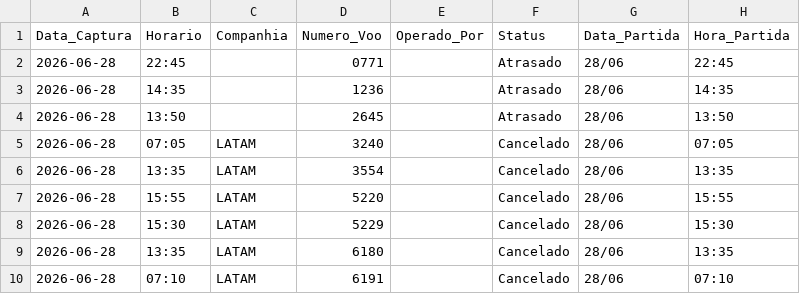
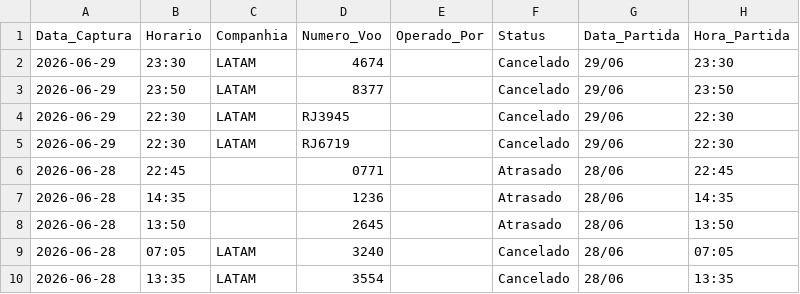
Before and after one commit to jonechelon/gru-flight-reliability-monitor, a CSV file: voos_atrasados_gru.csv, drawn as a sheet; only a part is shown; the shorter side is filled out with more unchanged rows; the diff names each change by its address in the sheet, - before the commit and + after, or states it on an @@ line.

Commit message:
report: update operational metrics [skip ci]

```diff
--- a/voos_atrasados_gru.csv
+++ b/voos_atrasados_gru.csv
+row 2: 2026-06-29 | 23:30 | LATAM | 4674 |  | Cancelado | 29/06 | 23:30
+row 3: 2026-06-29 | 23:50 | LATAM | 8377 |  | Cancelado | 29/06 | 23:50
+row 4: 2026-06-29 | 22:30 | LATAM | RJ3945 |  | Cancelado | 29/06 | 22:30
+row 5: 2026-06-29 | 22:30 | LATAM | RJ6719 |  | Cancelado | 29/06 | 22:30
```
